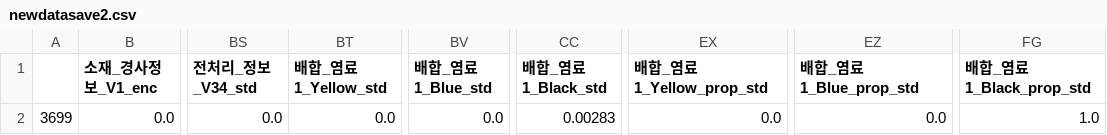
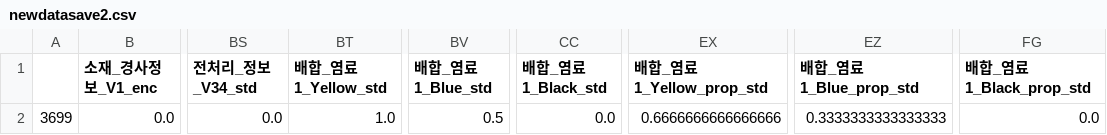
Before and after one commit to 2384star/TIL, a CSV file: project3/newdatasave2.csv, drawn as a sheet; only a part is shown, gaps mark what is left out; the diff names each change by its address in the sheet, - before the commit and + after, or states it on an @@ line.

```diff
--- a/project3/newdatasave2.csv
+++ b/project3/newdatasave2.csv
-BT2 (배합_염료1_Yellow_std): 0.0
+BT2 (배합_염료1_Yellow_std): 1.0
-BV2 (배합_염료1_Blue_std): 0.0
+BV2 (배합_염료1_Blue_std): 0.5
-CC2 (배합_염료1_Black_std): 0.00283
+CC2 (배합_염료1_Black_std): 0.0
-EX2 (배합_염료1_Yellow_prop_std): 0.0
+EX2 (배합_염료1_Yellow_prop_std): 0.6666666666666666
-EZ2 (배합_염료1_Blue_prop_std): 0.0
+EZ2 (배합_염료1_Blue_prop_std): 0.3333333333333333
-FG2 (배합_염료1_Black_prop_std): 1.0
+FG2 (배합_염료1_Black_prop_std): 0.0
```
Also changed, not shown: 2 other files.
